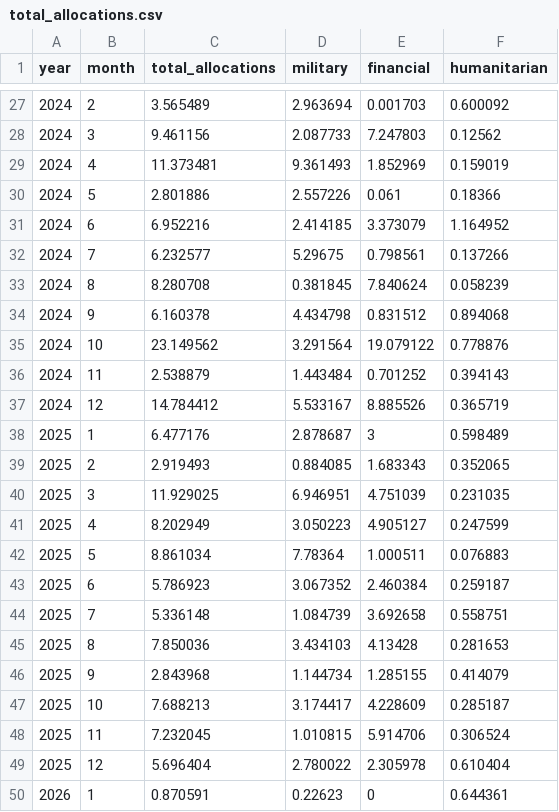
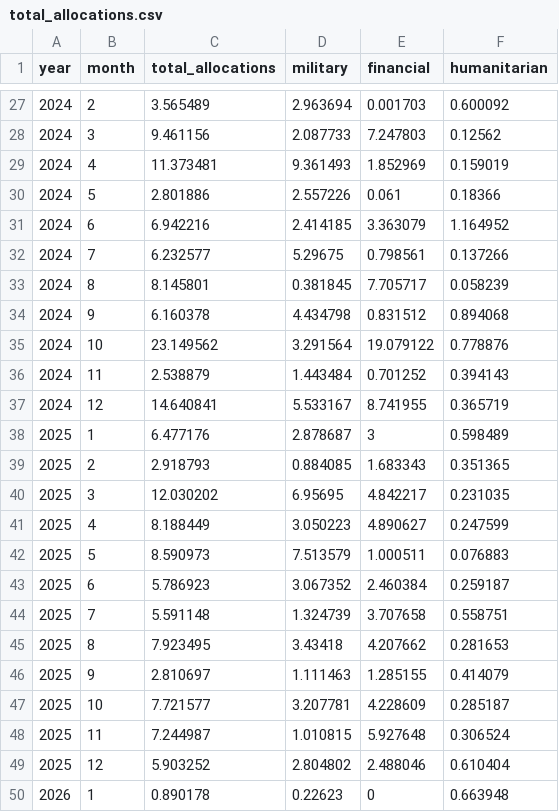
Before and after one commit to UkraineSupportTrackerWebsite/ukraine-support-tracker, a CSV file: data-preview/total_allocations.csv, drawn as a sheet; only a part is shown, gaps mark what is left out; the diff covers the shown part only.

```diff
--- a/data-preview/total_allocations.csv
+++ b/data-preview/total_allocations.csv
@@ -30,5 +30,5 @@
 2024,5,2.801886,2.557226,0.061,0.18366
-2024,6,6.952216,2.414185,3.373079,1.164952
+2024,6,6.942216,2.414185,3.363079,1.164952
 2024,7,6.232577,5.29675,0.798561,0.137266
-2024,8,8.280708,0.381845,7.840624,0.058239
+2024,8,8.145801,0.381845,7.705717,0.058239
 2024,9,6.160378,4.434798,0.831512,0.894068
@@ -36,15 +36,15 @@
 2024,11,2.538879,1.443484,0.701252,0.394143
-2024,12,14.784412,5.533167,8.885526,0.365719
+2024,12,14.640841,5.533167,8.741955,0.365719
 2025,1,6.477176,2.878687,3,0.598489
-2025,2,2.919493,0.884085,1.683343,0.352065
-2025,3,11.929025,6.946951,4.751039,0.231035
-2025,4,8.202949,3.050223,4.905127,0.247599
-2025,5,8.861034,7.78364,1.000511,0.076883
+2025,2,2.918793,0.884085,1.683343,0.351365
+2025,3,12.030202,6.95695,4.842217,0.231035
+2025,4,8.188449,3.050223,4.890627,0.247599
+2025,5,8.590973,7.513579,1.000511,0.076883
 2025,6,5.786923,3.067352,2.460384,0.259187
-2025,7,5.336148,1.084739,3.692658,0.558751
-2025,8,7.850036,3.434103,4.13428,0.281653
-2025,9,2.843968,1.144734,1.285155,0.414079
-2025,10,7.688213,3.174417,4.228609,0.285187
-2025,11,7.232045,1.010815,5.914706,0.306524
-2025,12,5.696404,2.780022,2.305978,0.610404
-2026,1,0.870591,0.22623,0,0.644361
+2025,7,5.591148,1.324739,3.707658,0.558751
+2025,8,7.923495,3.43418,4.207662,0.281653
+2025,9,2.810697,1.111463,1.285155,0.414079
+2025,10,7.721577,3.207781,4.228609,0.285187
+2025,11,7.244987,1.010815,5.927648,0.306524
+2025,12,5.903252,2.804802,2.488046,0.610404
+2026,1,0.890178,0.22623,0,0.663948
```
Also changed, not shown: 2 added rows and 5 edited cells elsewhere in this file, data-preview/data_explorer.csv, data-preview/eu_aid_shares.csv, 3 other files.
